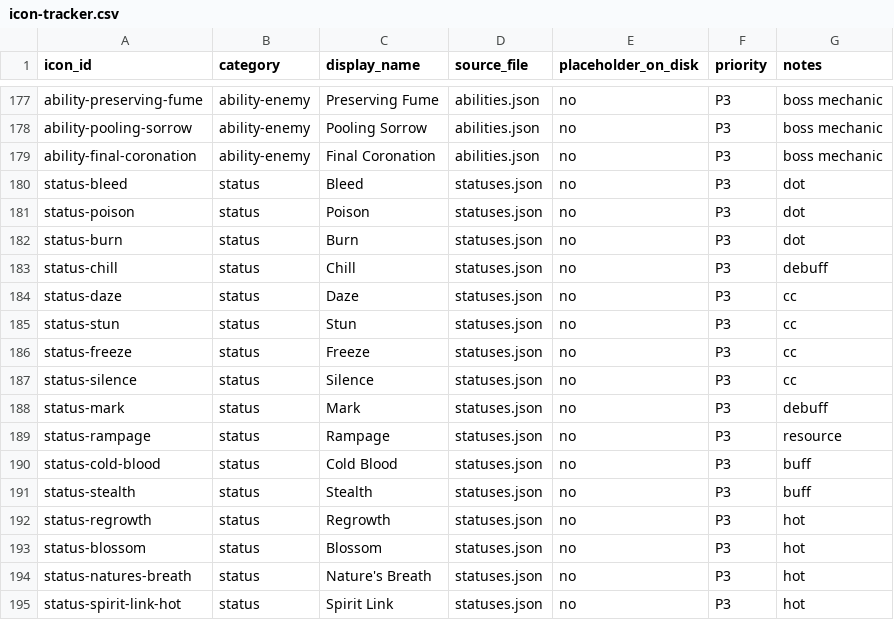
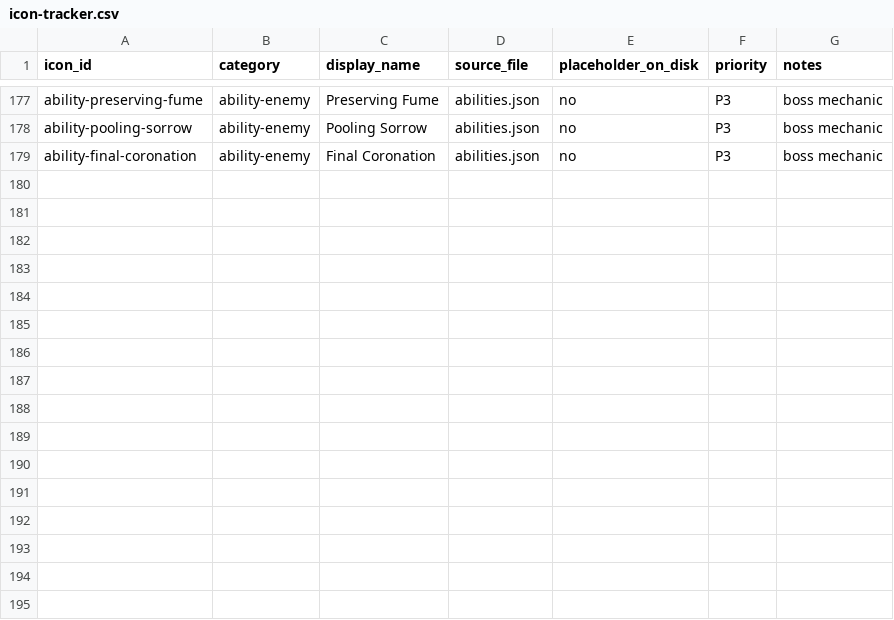
Before and after one commit to umutterol/GoatLite, a CSV file: Docs/icon-tracker.csv, drawn as a sheet; only a part is shown, gaps mark what is left out.

```diff
--- a/Docs/icon-tracker.csv
+++ b/Docs/icon-tracker.csv
@@ -179,17 +179 @@ ability-pooling-sorrow,ability-enemy,Pooling Sorrow,abilities.json,no,P3,boss me
 ability-final-coronation,ability-enemy,Final Coronation,abilities.json,no,P3,boss mechanic
-status-bleed,status,Bleed,statuses.json,no,P3,dot
-status-poison,status,Poison,statuses.json,no,P3,dot
-status-burn,status,Burn,statuses.json,no,P3,dot
-status-chill,status,Chill,statuses.json,no,P3,debuff
-status-daze,status,Daze,statuses.json,no,P3,cc
-status-stun,status,Stun,statuses.json,no,P3,cc
-status-freeze,status,Freeze,statuses.json,no,P3,cc
-status-silence,status,Silence,statuses.json,no,P3,cc
-status-mark,status,Mark,statuses.json,no,P3,debuff
-status-rampage,status,Rampage,statuses.json,no,P3,resource
-status-cold-blood,status,Cold Blood,statuses.json,no,P3,buff
-status-stealth,status,Stealth,statuses.json,no,P3,buff
-status-regrowth,status,Regrowth,statuses.json,no,P3,hot
-status-blossom,status,Blossom,statuses.json,no,P3,hot
-status-natures-breath,status,Nature's Breath,statuses.json,no,P3,hot
-status-spirit-link-hot,status,Spirit Link,statuses.json,no,P3,hot
```
Also changed, not shown: 1 other file.
